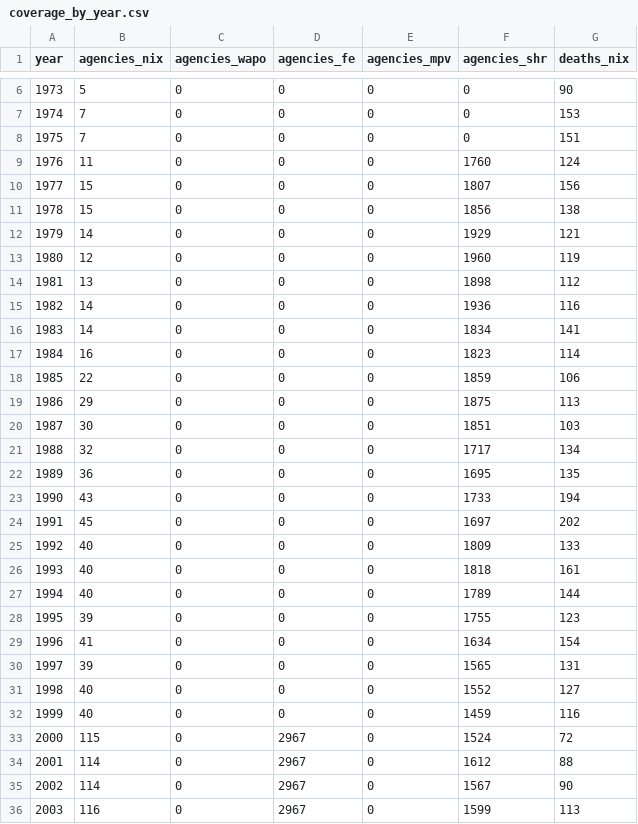
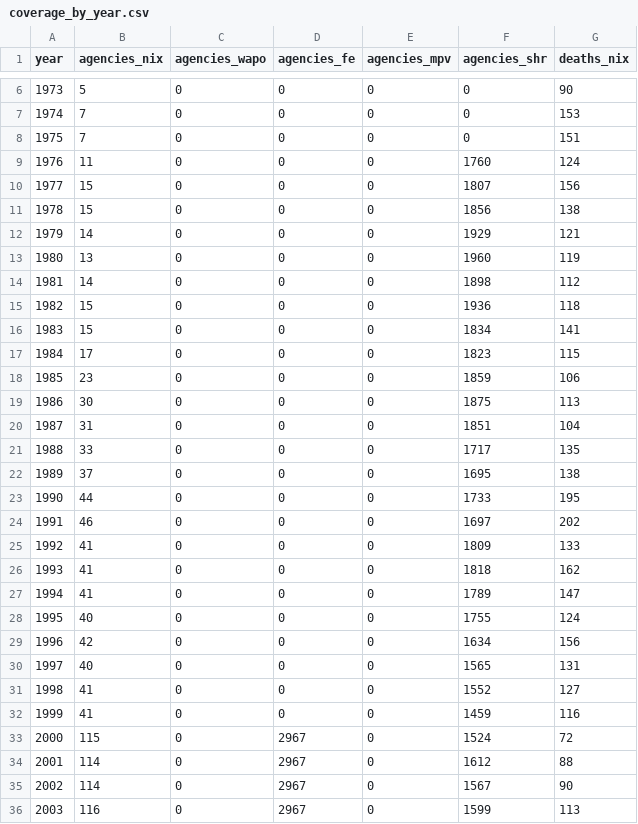
Before and after one commit to jnixy/agency-level-fatal-OIS, a CSV file: output/tables/coverage_by_year.csv, drawn as a sheet; only a part is shown, gaps mark what is left out.

```diff
--- a/output/tables/coverage_by_year.csv
+++ b/output/tables/coverage_by_year.csv
@@ -12,22 +12,22 @@ year,agencies_nix,agencies_wapo,agencies_fe,agencies_mpv,agencies_shr,deaths_nix
 1979,14,0,0,0,1929,121
-1980,12,0,0,0,1960,119
-1981,13,0,0,0,1898,112
-1982,14,0,0,0,1936,116
-1983,14,0,0,0,1834,141
-1984,16,0,0,0,1823,114
-1985,22,0,0,0,1859,106
-1986,29,0,0,0,1875,113
-1987,30,0,0,0,1851,103
-1988,32,0,0,0,1717,134
-1989,36,0,0,0,1695,135
-1990,43,0,0,0,1733,194
-1991,45,0,0,0,1697,202
-1992,40,0,0,0,1809,133
-1993,40,0,0,0,1818,161
-1994,40,0,0,0,1789,144
-1995,39,0,0,0,1755,123
-1996,41,0,0,0,1634,154
-1997,39,0,0,0,1565,131
-1998,40,0,0,0,1552,127
-1999,40,0,0,0,1459,116
+1980,13,0,0,0,1960,119
+1981,14,0,0,0,1898,112
+1982,15,0,0,0,1936,118
+1983,15,0,0,0,1834,141
+1984,17,0,0,0,1823,115
+1985,23,0,0,0,1859,106
+1986,30,0,0,0,1875,113
+1987,31,0,0,0,1851,104
+1988,33,0,0,0,1717,135
+1989,37,0,0,0,1695,138
+1990,44,0,0,0,1733,195
+1991,46,0,0,0,1697,202
+1992,41,0,0,0,1809,133
+1993,41,0,0,0,1818,162
+1994,41,0,0,0,1789,147
+1995,40,0,0,0,1755,124
+1996,42,0,0,0,1634,156
+1997,40,0,0,0,1565,131
+1998,41,0,0,0,1552,127
+1999,41,0,0,0,1459,116
 2000,115,0,2967,0,1524,72
```
Also changed, not shown: output/tables/source_agreement.csv, output/tables/trend_summary.csv, 14 other files.
